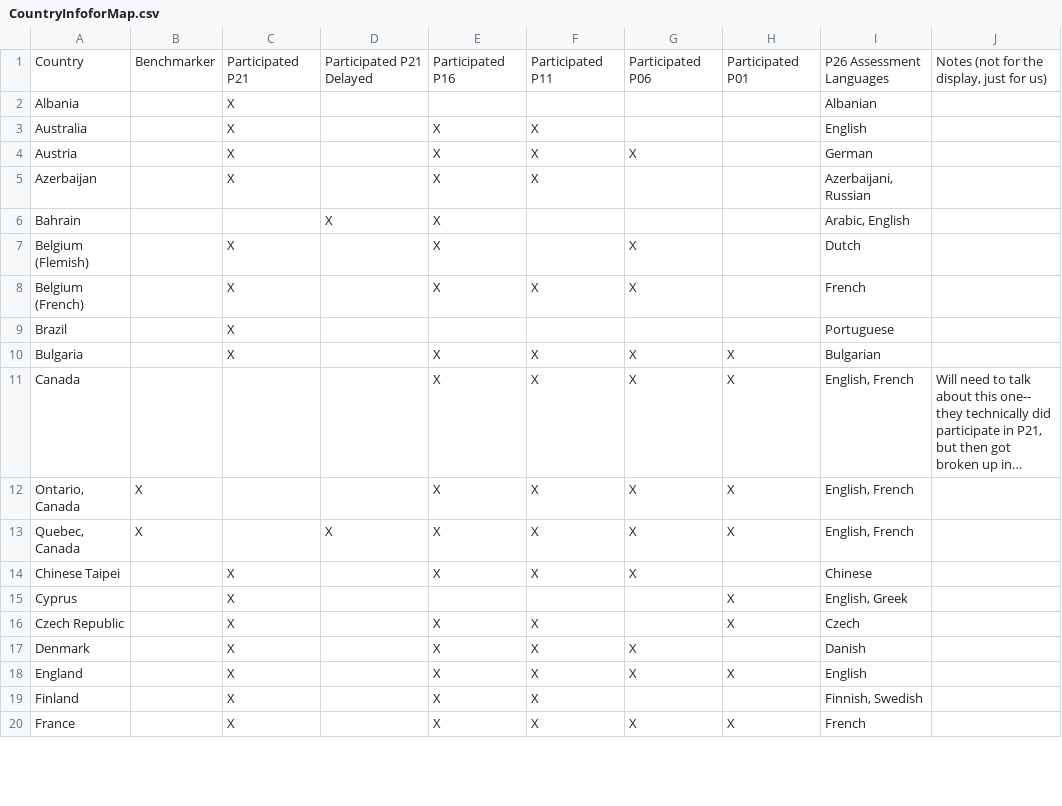
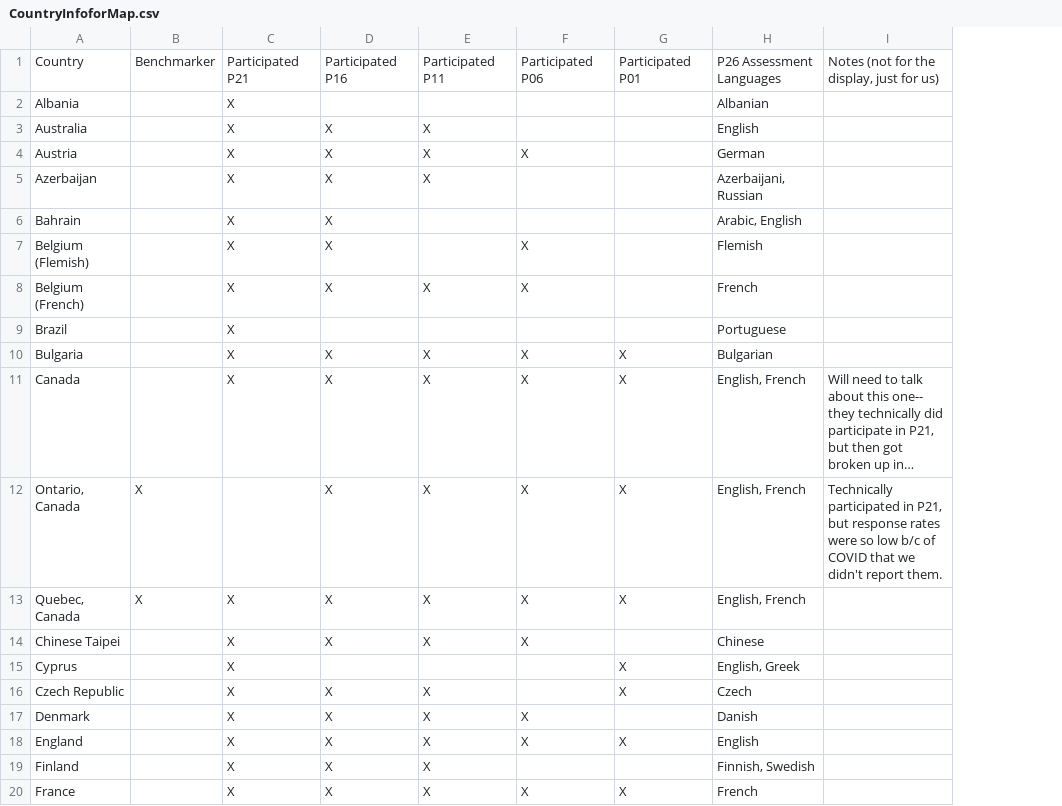
Before and after one commit to joejiang007/Country_map, a CSV file: CountryInfoforMap.csv, drawn as a sheet; only a part is shown; long unchanged cells end in …; removed rows and columns are numbered as before the commit, all else as after; the diff covers the shown part only; the diff names each change by its address in the sheet, - before the commit and + after, or states it on an @@ line.

```diff
--- a/CountryInfoforMap.csv
+++ b/CountryInfoforMap.csv
-column D, rows 1-13: Participated P21 Delayed |  |  |  |  | X |  |  |  |  |  |  | X
-C6: (empty)
+C6: X
-H7: Dutch
+H7: Flemish
-C11: (empty)
+C11: X
-I12: (empty)
+I12: Technically participated in P21, but response rates were so low b/c of COVID that we didn't report them.
-C13: (empty)
+C13: X
```
Also changed, not shown: 1 removed row and 45 edited cells elsewhere in this file, 1 other file.
